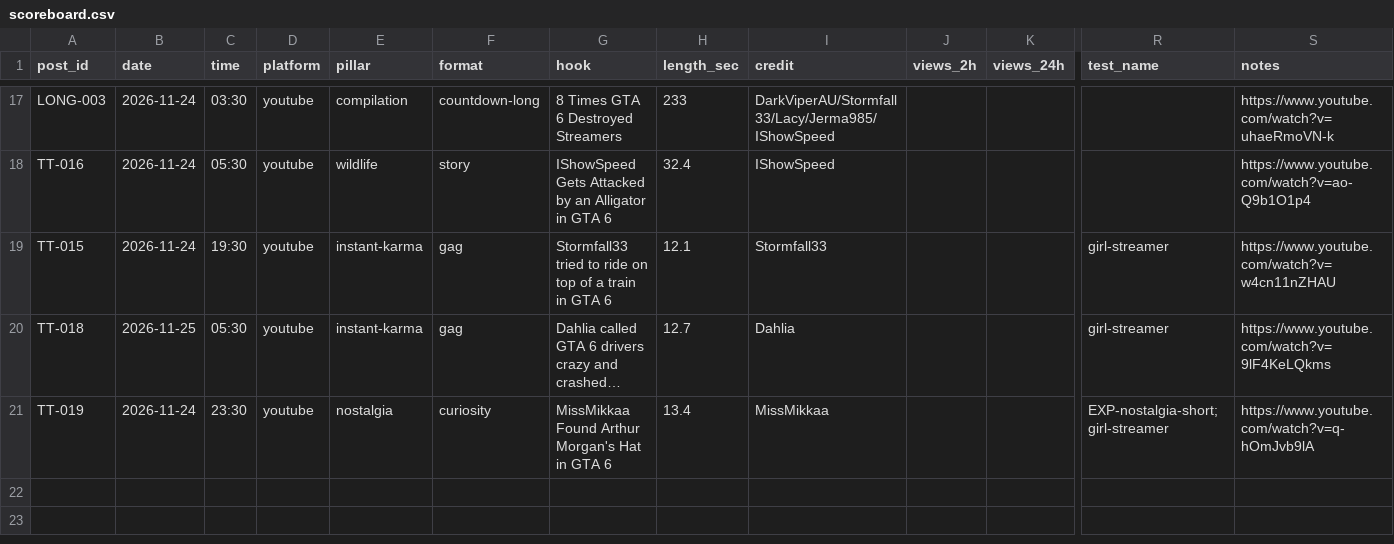
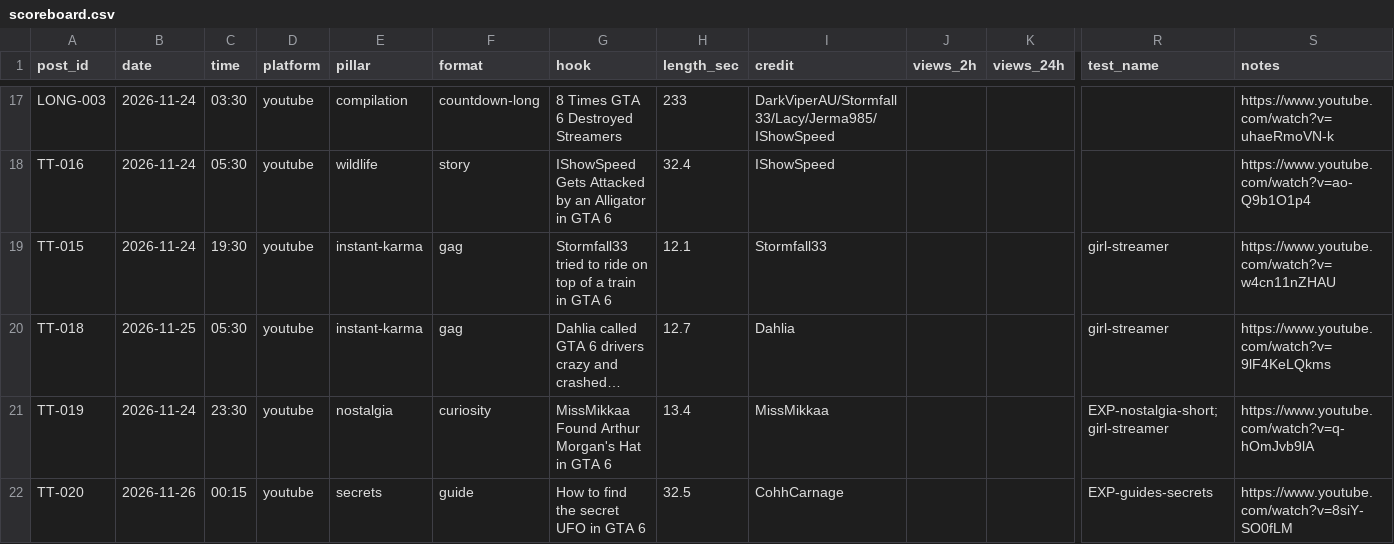
Before and after one commit to ankush2001/New-Project, a CSV file: tracking/scoreboard.csv, drawn as a sheet; only a part is shown, gaps mark what is left out; long unchanged cells end in …; rows hold the shown columns only; the diff names each change by its address in the sheet, - before the commit and + after, or states it on an @@ line.

```diff
--- a/tracking/scoreboard.csv
+++ b/tracking/scoreboard.csv
+row 22: TT-020 | 2026-11-26 | 00:15 | youtube | secrets | guide | How to find the secret UFO in GTA 6 | 32.5 | CohhCarnage |  |  | EXP-guides-secrets | https://www.youtube.com/watch?v=8siY-SO0fLM
```
Also changed, not shown: 5 other files.
